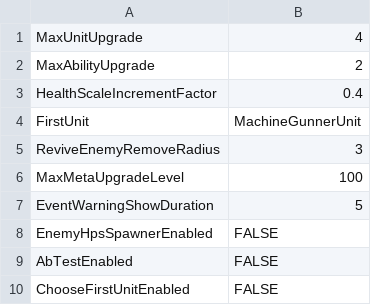
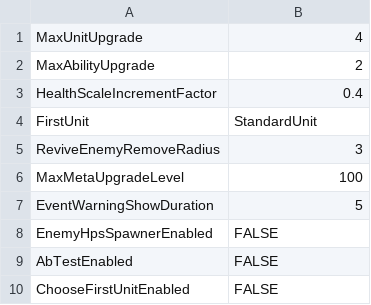
Before and after one commit to KonstantKuz/SuperpowerSquad, a CSV file: Assets/Resources/Configs/Constants.csv, drawn as a sheet.

```diff
--- a/Assets/Resources/Configs/Constants.csv
+++ b/Assets/Resources/Configs/Constants.csv
@@ -3,3 +3,3 @@ MaxAbilityUpgrade,2
 HealthScaleIncrementFactor,0.4
-FirstUnit,MachineGunnerUnit
+FirstUnit,StandardUnit
 ReviveEnemyRemoveRadius,3
```
Also changed, not shown: Assets/Resources/Configs/EnemyUnit.csv, Assets/Resources/Configs/PlayerUnit.csv, 3 other files.
